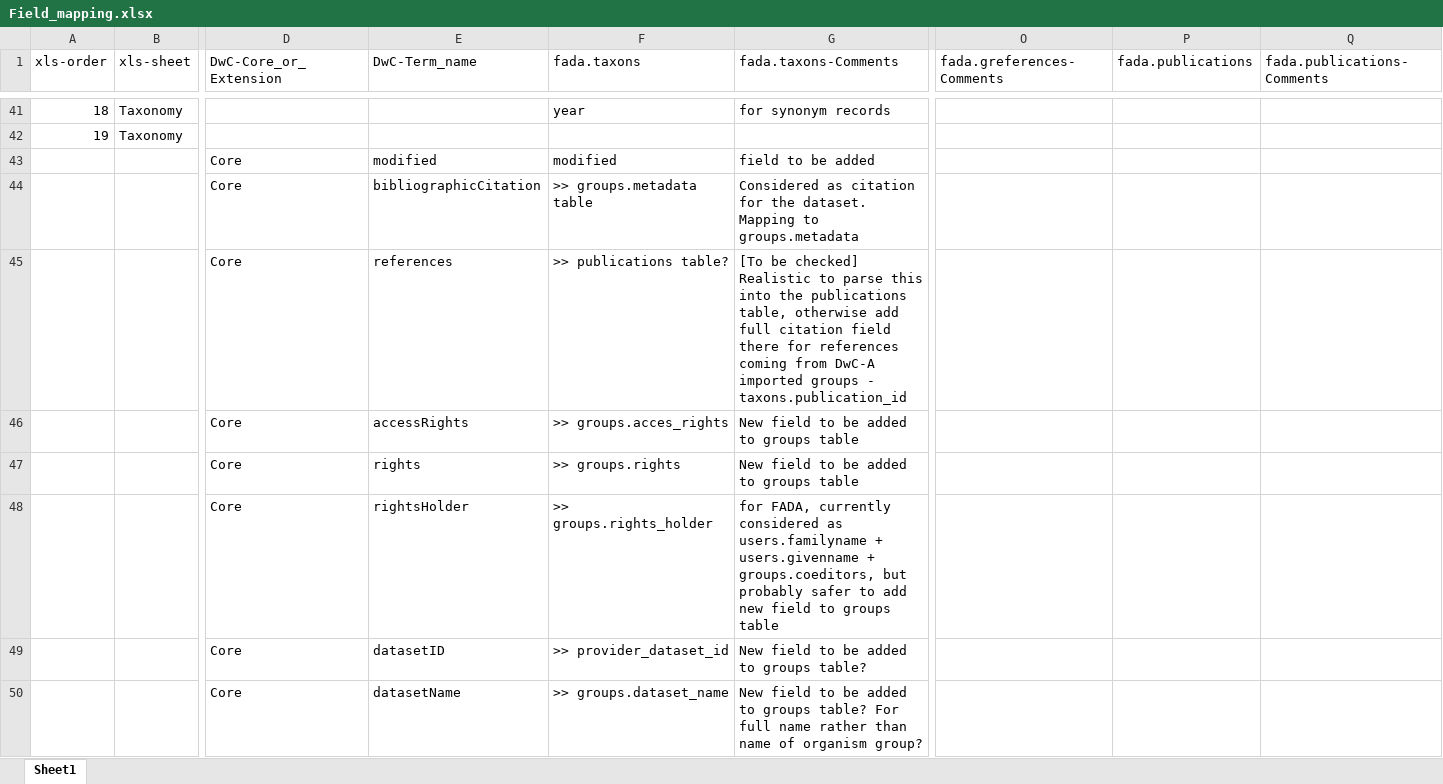
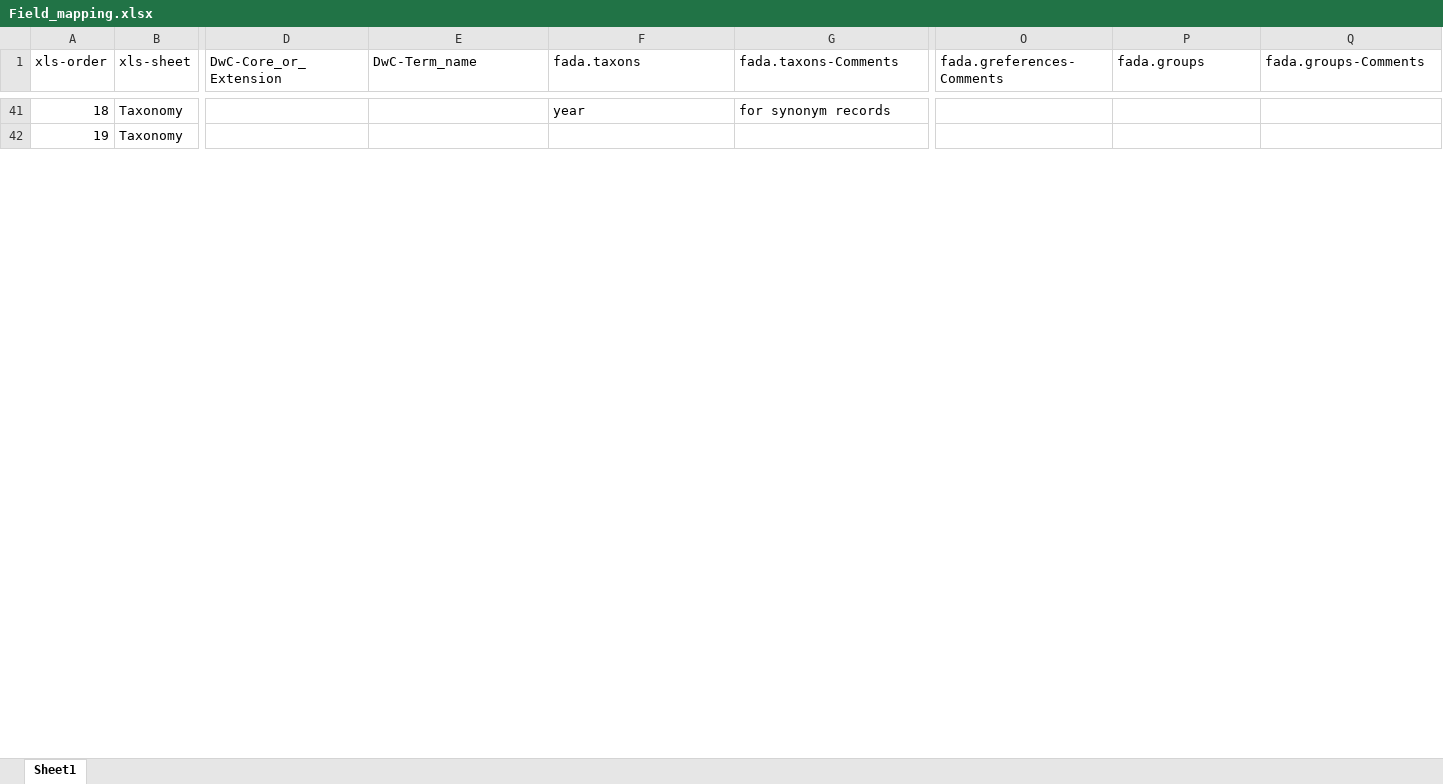
Before and after one commit to aaikedw/fada-import-specs, an Excel workbook: database-info/Field_mapping.xlsx, sheet Sheet1, drawn as a sheet; only a part is shown, gaps mark what is left out; values as stored, in another font and other column widths than the file's, no cell formats; removed rows and columns are numbered as before the commit, all else as after; rows hold the shown columns only; the diff covers the shown part only; the diff names each change by its address in the sheet, - before the commit and + after, or states it on an @@ line.

Commit message:
Field mapping draft update following database changes
Draft update following database changes, remains to be discussed with
Michel

```diff
--- a/database-info/Field_mapping.xlsx (sheet Sheet1)
+++ b/database-info/Field_mapping.xlsx (sheet Sheet1)
-P1: fada.publications
+P1: fada.groups
-Q1: fada.publications-Comments
+Q1: fada.groups-Comments
-row 43:  |  | Core | modified | modified | field to be added
-row 44:  |  | Core | bibliographicCitation | >> groups.metadata table | Considered as citation for the dataset. Mapping to groups.metadata
-row 45:  |  | Core | references | >> publications table? | [To be checked] Realistic to parse this into the publications table, otherwise add full citation field there for references coming from DwC-A imported groups - taxons.publication_id
-row 46:  |  | Core | accessRights | >> groups.acces_rights | New field to be added to groups table
-row 47:  |  | Core | rights | >> groups.rights | New field to be added to groups table
-row 48:  |  | Core | rightsHolder | >> groups.rights_holder | for FADA, currently considered as users.familyname + users.givenname + groups.coeditors, but probably safer to add new field to groups table
-row 49:  |  | Core | datasetID | >> provider_dataset_id | New field to be added to groups table?
-row 50:  |  | Core | datasetName | >> groups.dataset_name | New field to be added to groups table? For full name rather than name of organism group?
```
Also changed, not shown: 9 added rows, 9 removed rows and 54 edited cells elsewhere in this sheet, cell formats.
